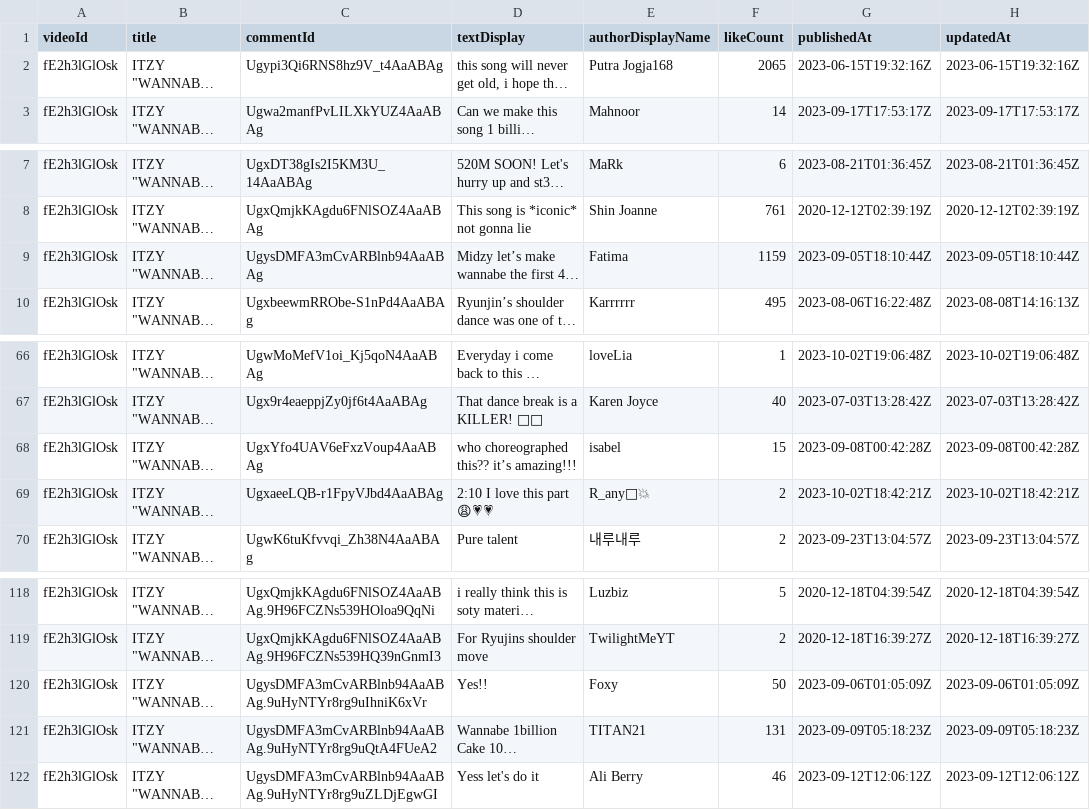
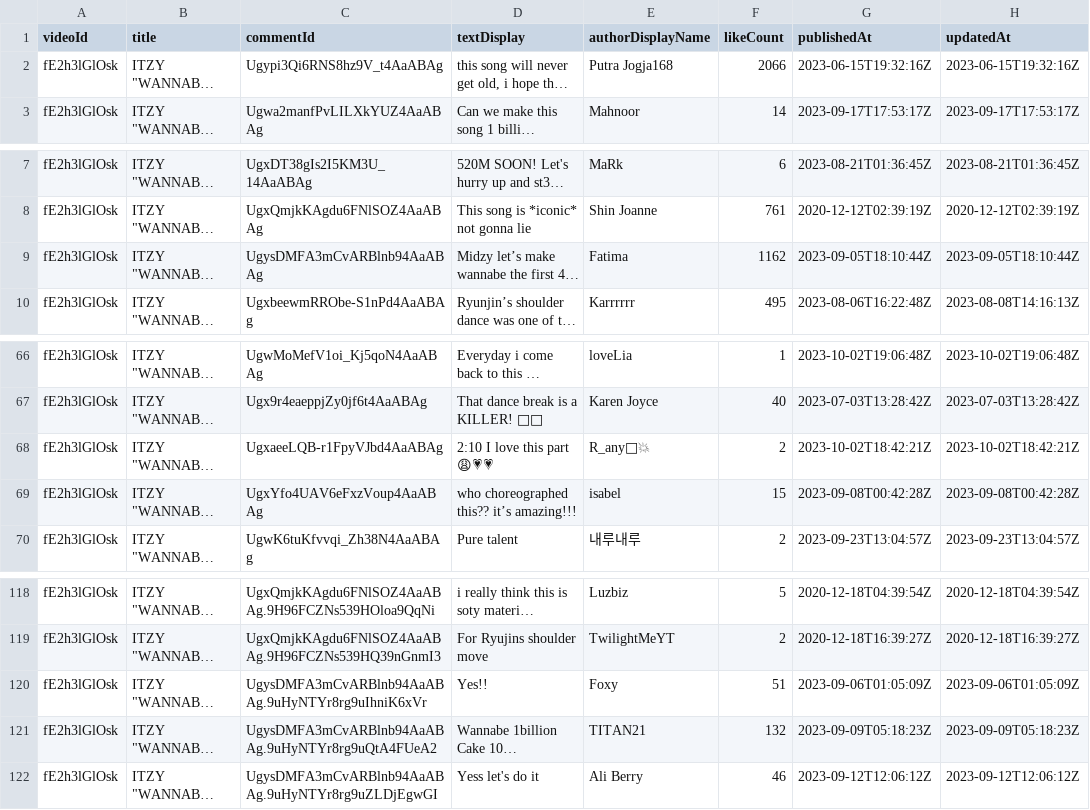
Before and after one commit to itsc222/Itzy-K-pop-Comment-Corpus, a CSV file: dataframes/fE2h3lGlOsk.csv, drawn as a sheet; only a part is shown, gaps mark what is left out; long unchanged cells end in …; the diff names each change by its address in the sheet, - before the commit and + after, or states it on an @@ line.

```diff
--- a/dataframes/fE2h3lGlOsk.csv
+++ b/dataframes/fE2h3lGlOsk.csv
-F2 (likeCount): 2065
+F2 (likeCount): 2066
-F9 (likeCount): 1159
+F9 (likeCount): 1162
@@ row 69 moved to row 68: fE2h3lGlOsk @@
-F120 (likeCount): 50
+F120 (likeCount): 51
-F121 (likeCount): 131
+F121 (likeCount): 132
```
Also changed, not shown: dataframes/Hbb5GPxXF1w.csv, dataframes/MjCZfZfucEc.csv, 4 other files.
